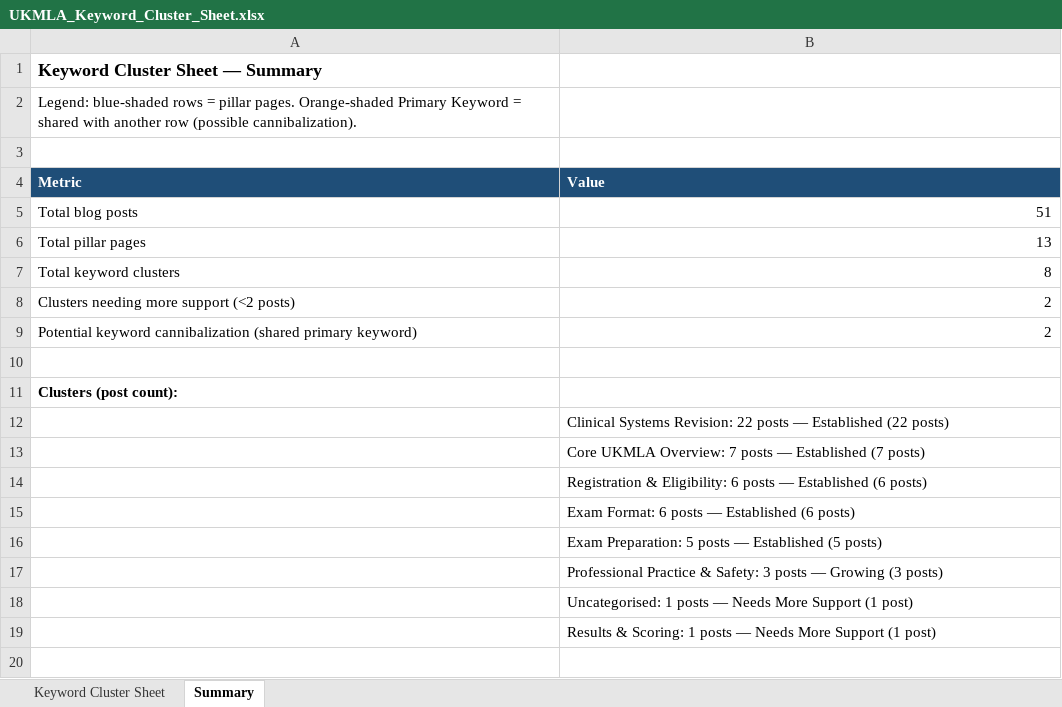
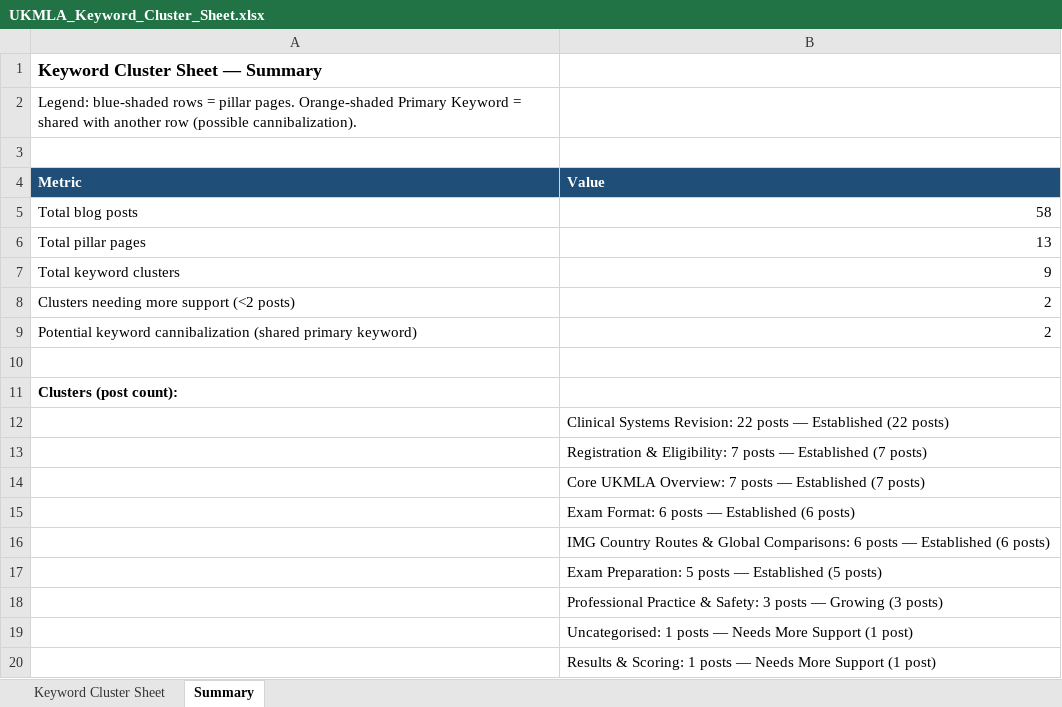
Before and after one commit to Aishwarya2305uk/UKMLA, an Excel workbook: UKMLA_Keyword_Cluster_Sheet.xlsx, sheet Summary, drawn as a sheet; only a part is shown; the shorter side is filled out with more unchanged rows; values as stored, in another font and other column widths than the file's, no borders; removed rows and columns are numbered as before the commit, all else as after; the diff names each change by its address in the sheet, - before the commit and + after, or states it on an @@ line.

```diff
--- a/UKMLA_Keyword_Cluster_Sheet.xlsx (sheet Summary)
+++ b/UKMLA_Keyword_Cluster_Sheet.xlsx (sheet Summary)
-B5 (Value): 51
+B5 (Value): 58
-B7 (Value): 8
+B7 (Value): 9
+row 13:  | Registration & Eligibility: 7 posts — Established (7 posts)
-row 14:  | Registration & Eligibility: 6 posts — Established (6 posts)
+row 16:  | IMG Country Routes & Global Comparisons: 6 posts — Established (6 posts)
```
Also changed, not shown: sheet Keyword Cluster Sheet, UKMLA_Internal_Linking_Map.xlsx, UKMLA_Posts_Registry.xlsx, 20 other files.
